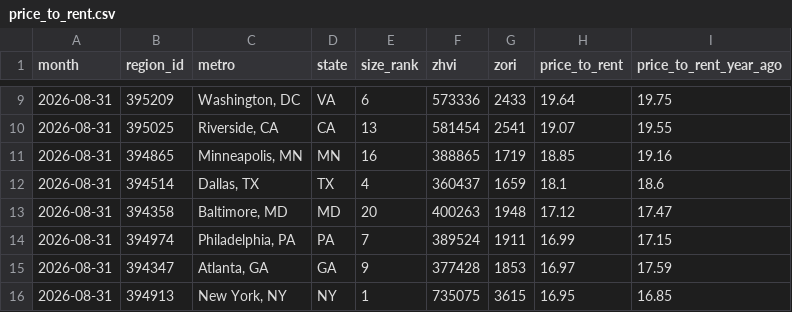
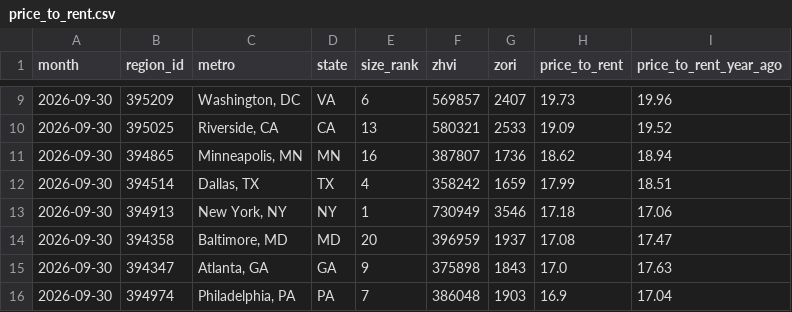
Before and after one commit to connorkersting/connorkersting, a CSV file: data/price_to_rent.csv, drawn as a sheet; only a part is shown, gaps mark what is left out; the diff covers the shown part only.

```diff
--- a/data/price_to_rent.csv
+++ b/data/price_to_rent.csv
@@ -9,8 +9,8 @@ month,region_id,metro,state,size_rank,zhvi,zori,price_to_rent,price_to_rent_year
-2026-08-31,395209,"Washington, DC",VA,6,573336,2433,19.64,19.75
-2026-08-31,395025,"Riverside, CA",CA,13,581454,2541,19.07,19.55
-2026-08-31,394865,"Minneapolis, MN",MN,16,388865,1719,18.85,19.16
-2026-08-31,394514,"Dallas, TX",TX,4,360437,1659,18.1,18.6
-2026-08-31,394358,"Baltimore, MD",MD,20,400263,1948,17.12,17.47
-2026-08-31,394974,"Philadelphia, PA",PA,7,389524,1911,16.99,17.15
-2026-08-31,394347,"Atlanta, GA",GA,9,377428,1853,16.97,17.59
-2026-08-31,394913,"New York, NY",NY,1,735075,3615,16.95,16.85
+2026-09-30,395209,"Washington, DC",VA,6,569857,2407,19.73,19.96
+2026-09-30,395025,"Riverside, CA",CA,13,580321,2533,19.09,19.52
+2026-09-30,394865,"Minneapolis, MN",MN,16,387807,1736,18.62,18.94
+2026-09-30,394514,"Dallas, TX",TX,4,358242,1659,17.99,18.51
+2026-09-30,394913,"New York, NY",NY,1,730949,3546,17.18,17.06
+2026-09-30,394358,"Baltimore, MD",MD,20,396959,1937,17.08,17.47
+2026-09-30,394347,"Atlanta, GA",GA,9,375898,1843,17.0,17.63
+2026-09-30,394974,"Philadelphia, PA",PA,7,386048,1903,16.9,17.04
```
Also changed, not shown: 1 added row, 1 removed row and 53 edited cells elsewhere in this file, 4 other files.
